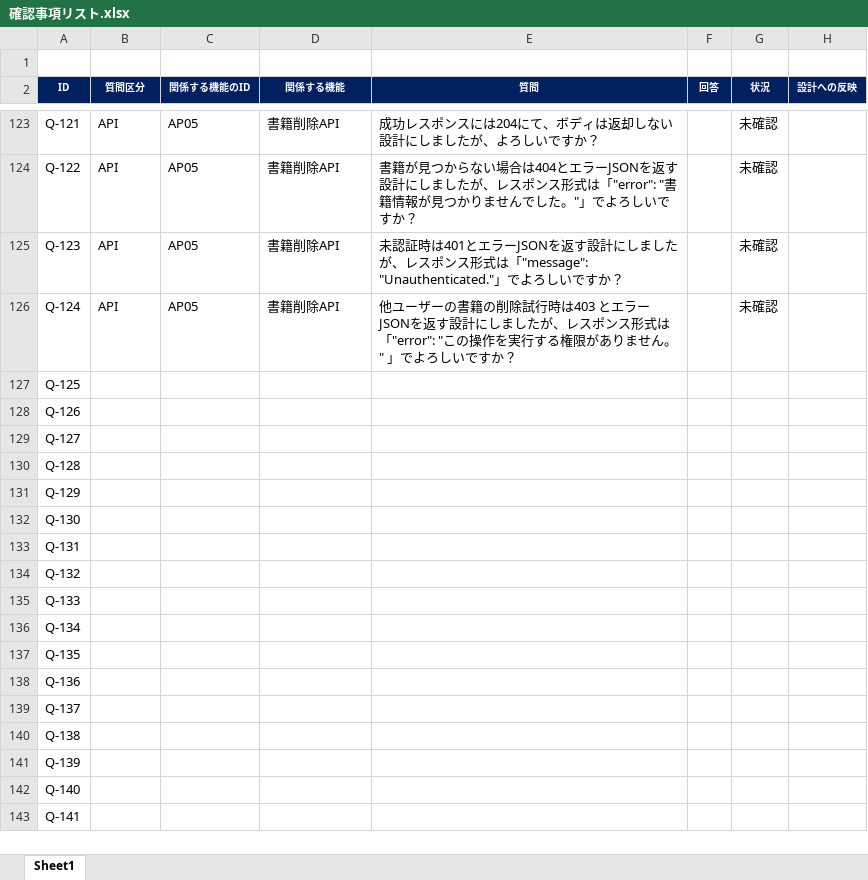
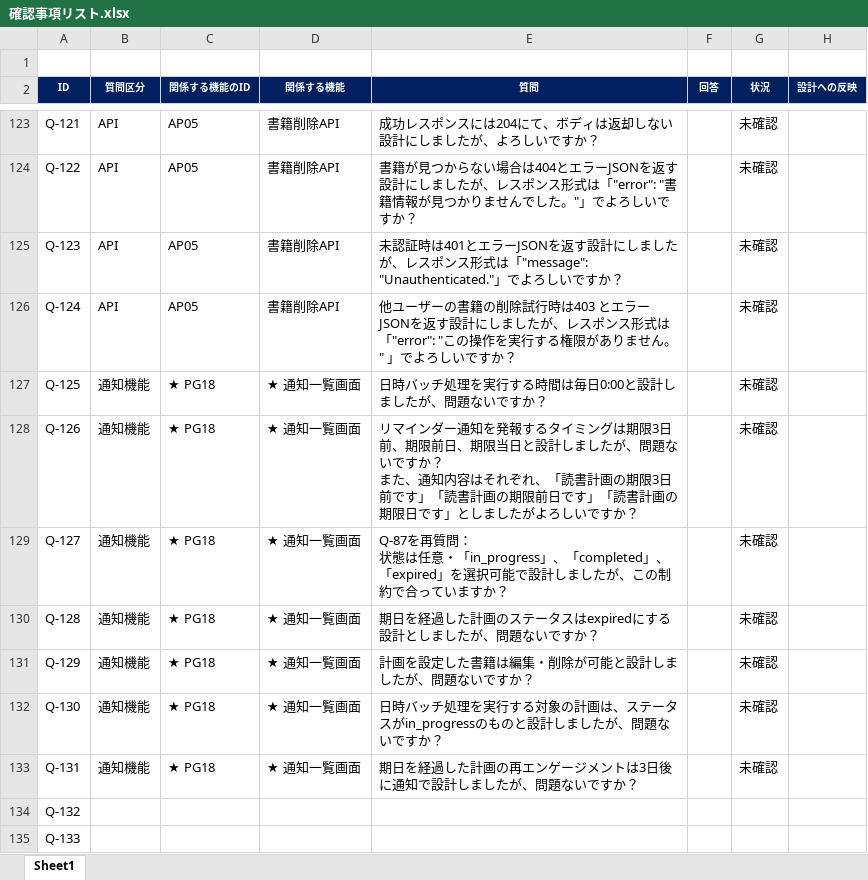
Before and after one commit to yuto-oshima18/bookshelf-app, an Excel workbook: docs/確認事項リスト.xlsx, sheet Sheet1, drawn as a sheet; only a part is shown, gaps mark what is left out; the shorter side is filled out with more unchanged rows; values as stored, in another font and other column widths than the file's, no borders; conditional formats not drawn; ↵ is a line break in a cell; the diff names each change by its address in the sheet, - before the commit and + after, or states it on an @@ line.

```diff
--- a/docs/確認事項リスト.xlsx (sheet Sheet1)
+++ b/docs/確認事項リスト.xlsx (sheet Sheet1)
-B127:B133 (質問区分): (empty)
+B127:B133 (質問区分): 通知機能
-C127:C133 (関係する機能のID): (empty)
+C127:C133 (関係する機能のID): ★ PG18
-D127:D133 (関係する機能): (empty)
+D127:D133 (関係する機能): ★ 通知一覧画面
-E127 (質問): (empty)
+E127 (質問): 日時バッチ処理を実行する時間は毎日0:00と設計しましたが、問題ないですか？
-G127:G133 (状況): (empty)
+G127:G133 (状況): 未確認
-E128 (質問): (empty)
+E128 (質問): リマインダー通知を発報するタイミングは期限3日前、期限前日、期限当日と設計しましたが、問題ないですか？ ↵ また、通知内容はそれぞれ、「読書計画の期限3日前です」「読書計画の期限前日です」「読書計画の期限日です」としましたがよろしいですか？
-E129 (質問): (empty)
+E129 (質問): Q-87を再質問： ↵ 状態は任意・「in_progress」、「completed」、「expired」を選択可能で設計しましたが、この制約で合っていますか？
-E130 (質問): (empty)
+E130 (質問): 期日を経過した計画のステータスはexpiredにする設計としましたが、問題ないですか？
-E131 (質問): (empty)
+E131 (質問): 計画を設定した書籍は編集・削除が可能と設計しましたが、問題ないですか？
-E132 (質問): (empty)
+E132 (質問): 日時バッチ処理を実行する対象の計画は、ステータスがin_progressのものと設計しましたが、問題ないですか？
-E133 (質問): (empty)
+E133 (質問): 期日を経過した計画の再エンゲージメントは3日後に通知で設計しましたが、問題ないですか？
```
Also changed, not shown: 1 other file.
